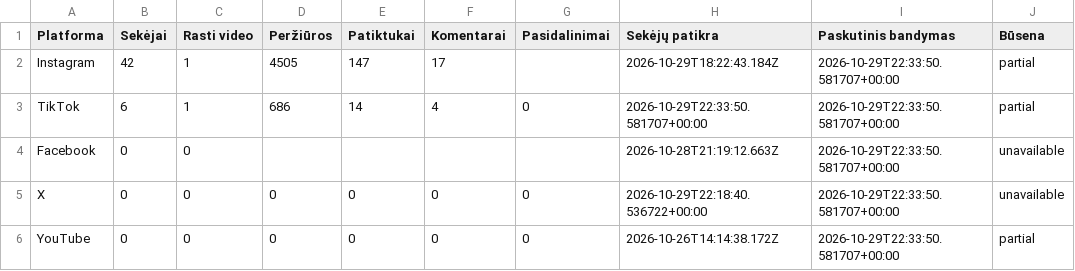
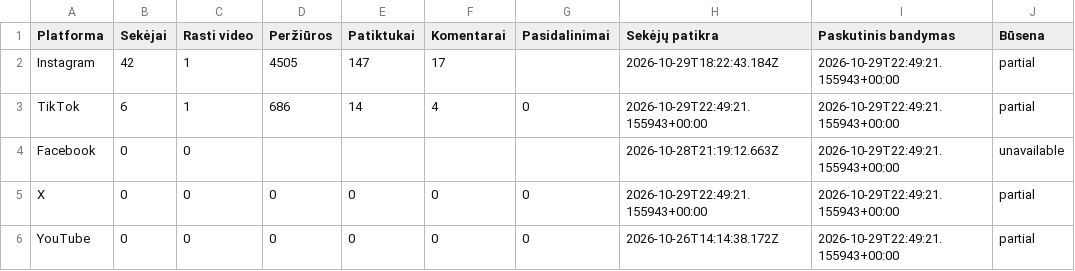
Before and after one commit to Jautis5/cooked-dev-stats, a CSV file: data/dont-get-traced/platforms.csv, drawn as a sheet.

```diff
--- a/data/dont-get-traced/platforms.csv
+++ b/data/dont-get-traced/platforms.csv
@@ -1,6 +1,6 @@
 Platforma,Sekėjai,Rasti video,Peržiūros,Patiktukai,Komentarai,Pasidalinimai,Sekėjų patikra,Paskutinis bandymas,Būsena
-Instagram,42,1,4505,147,17,,2026-10-29T18:22:43.184Z,2026-10-29T22:33:50.581707+00:00,partial
-TikTok,6,1,686,14,4,0,2026-10-29T22:33:50.581707+00:00,2026-10-29T22:33:50.581707+00:00,partial
-Facebook,0,0,,,,,2026-10-28T21:19:12.663Z,2026-10-29T22:33:50.581707+00:00,unavailable
-X,0,0,0,0,0,0,2026-10-29T22:18:40.536722+00:00,2026-10-29T22:33:50.581707+00:00,unavailable
-YouTube,0,0,0,0,0,0,2026-10-26T14:14:38.172Z,2026-10-29T22:33:50.581707+00:00,partial
+Instagram,42,1,4505,147,17,,2026-10-29T18:22:43.184Z,2026-10-29T22:49:21.155943+00:00,partial
+TikTok,6,1,686,14,4,0,2026-10-29T22:49:21.155943+00:00,2026-10-29T22:49:21.155943+00:00,partial
+Facebook,0,0,,,,,2026-10-28T21:19:12.663Z,2026-10-29T22:49:21.155943+00:00,unavailable
+X,0,0,0,0,0,0,2026-10-29T22:49:21.155943+00:00,2026-10-29T22:49:21.155943+00:00,partial
+YouTube,0,0,0,0,0,0,2026-10-26T14:14:38.172Z,2026-10-29T22:49:21.155943+00:00,partial
```
Also changed, not shown: data/dont-get-traced/metrics.csv, data/dont-get-traced/posts.csv, 23 other files.
